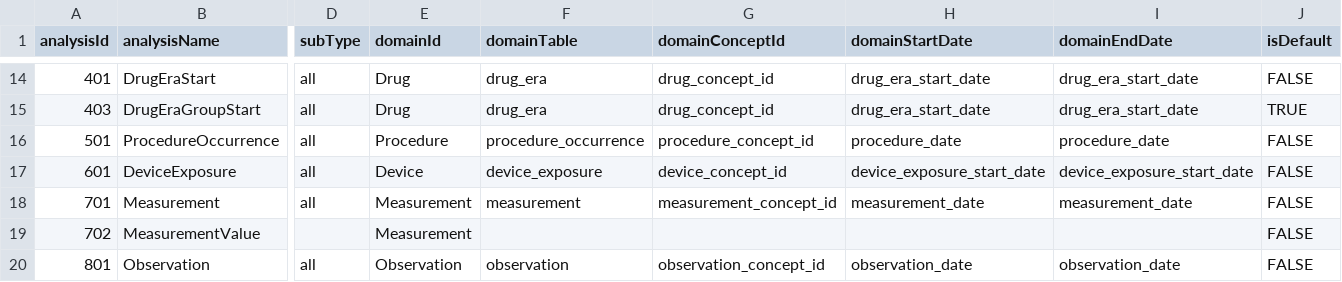
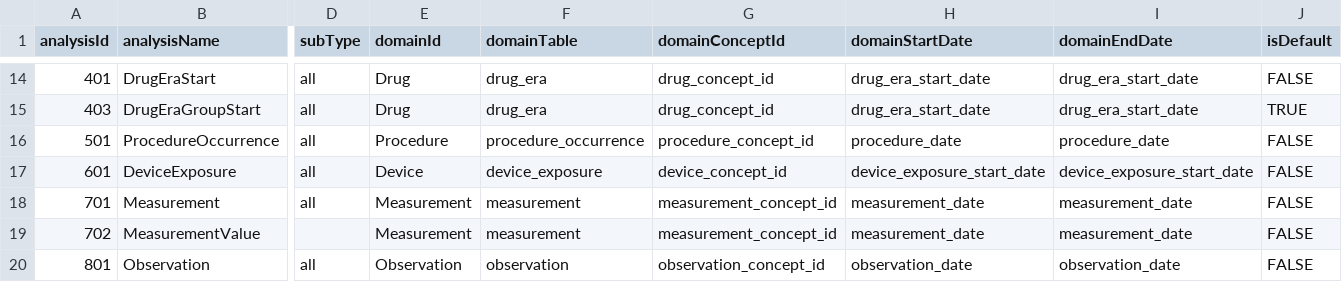
Before and after one commit to OHDSI/FeatureExtraction, a CSV file: inst/csv/PrespecTemporalSequenceAnalyses.csv, drawn as a sheet; only a part is shown, gaps mark what is left out; the diff names each change by its address in the sheet, - before the commit and + after, or states it on an @@ line.

```diff
--- a/inst/csv/PrespecTemporalSequenceAnalyses.csv
+++ b/inst/csv/PrespecTemporalSequenceAnalyses.csv
-F19 (domainTable): (empty)
+F19 (domainTable): measurement
-G19 (domainConceptId): (empty)
+G19 (domainConceptId): measurement_concept_id
-H19 (domainStartDate): (empty)
+H19 (domainStartDate): measurement_date
-I19 (domainEndDate): (empty)
+I19 (domainEndDate): measurement_date
```
Also changed, not shown: inst/csv/PrespecAnalyses.csv, inst/csv/PrespecTemporalAnalyses.csv, 6 other files.
